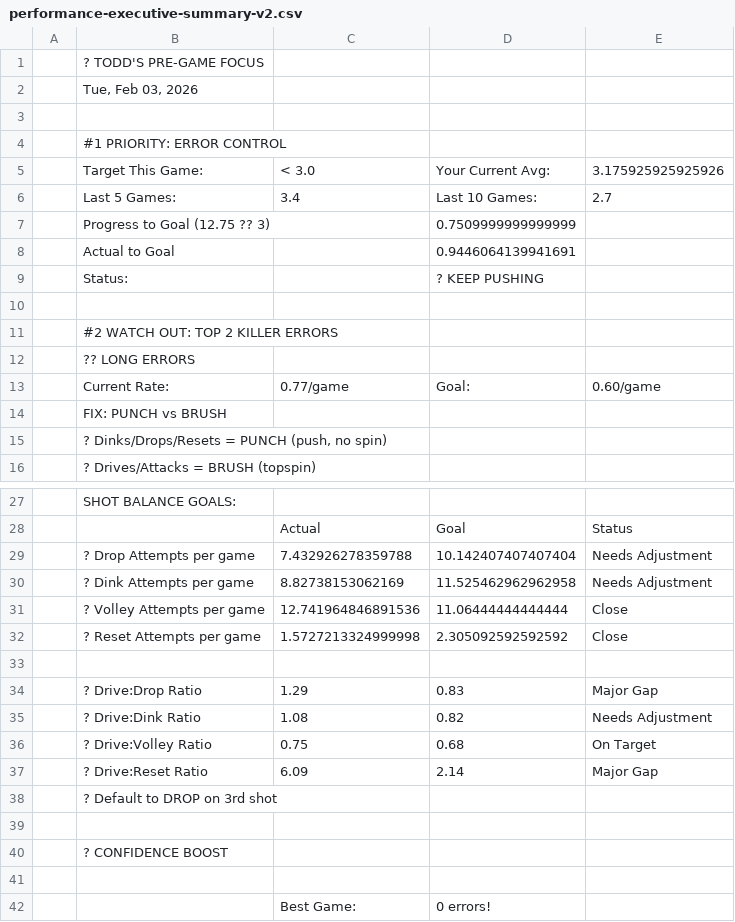
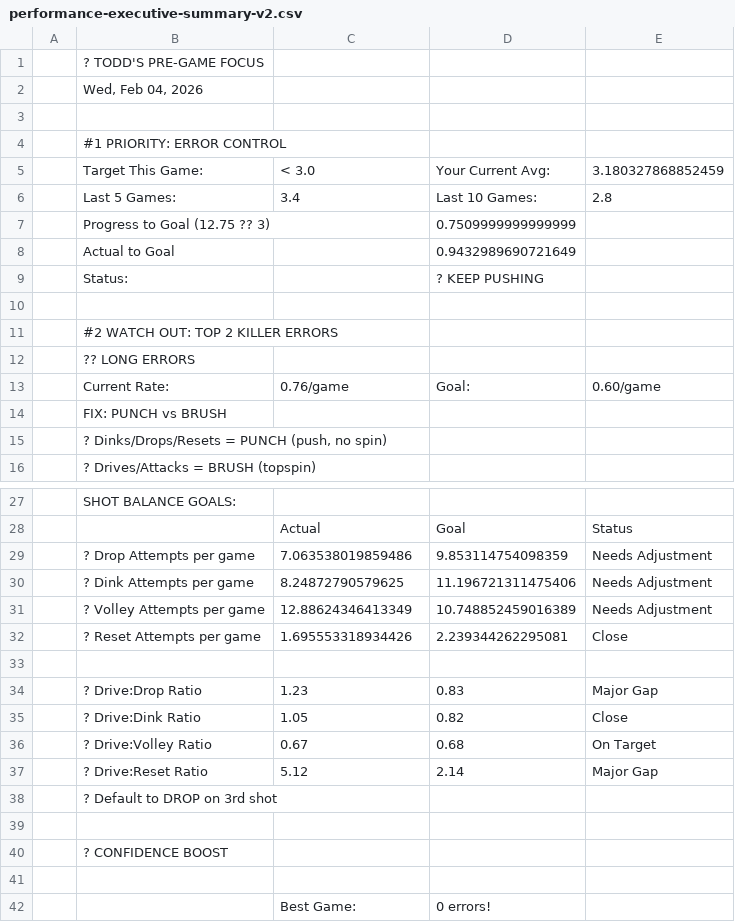
Before and after one commit to ktoddstorch/Pickleball-Performance-Data, a CSV file: performance-executive-summary-v2.csv, drawn as a sheet; only a part is shown, gaps mark what is left out; the diff covers the shown part only.

Commit message:
Update performance-executive-summary-v2.csv - 2026-02-04T18:01:57.696Z

```diff
--- a/performance-executive-summary-v2.csv
+++ b/performance-executive-summary-v2.csv
@@ -1,9 +1,9 @@
 ,? TODD'S PRE-GAME FOCUS,,,
-,"Tue, Feb 03, 2026",,,
+,"Wed, Feb 04, 2026",,,
 ,,,,
 ,#1 PRIORITY: ERROR CONTROL,,,
-,Target This Game:,< 3.0,Your Current Avg:,3.175925925925926
-,Last 5 Games:,3.4,Last 10 Games:,2.7
+,Target This Game:,< 3.0,Your Current Avg:,3.180327868852459
+,Last 5 Games:,3.4,Last 10 Games:,2.8
 ,Progress to Goal (12.75 ?? 3),,0.7509999999999999,
-,Actual to Goal,,0.9446064139941691,
+,Actual to Goal,,0.9432989690721649,
 ,Status:,,? KEEP PUSHING,
@@ -12,3 +12,3 @@
 ,?? LONG ERRORS,,,
-,Current Rate:,0.77/game,Goal:,0.60/game
+,Current Rate:,0.76/game,Goal:,0.60/game
 ,FIX: PUNCH vs BRUSH,,,
@@ -28,11 +28,11 @@
 ,,Actual,Goal,Status
-,? Drop Attempts per game,7.432926278359788,10.142407407407404,Needs Adjustment
-,? Dink Attempts per game,8.82738153062169,11.525462962962958,Needs Adjustment
-,? Volley Attempts per game,12.741964846891536,11.06444444444444,Close
-,? Reset Attempts per game,1.5727213324999998,2.305092592592592,Close
+,? Drop Attempts per game,7.063538019859486,9.853114754098359,Needs Adjustment
+,? Dink Attempts per game,8.24872790579625,11.196721311475406,Needs Adjustment
+,? Volley Attempts per game,12.88624346413349,10.748852459016389,Needs Adjustment
+,? Reset Attempts per game,1.695553318934426,2.239344262295081,Close
 ,,,,
-,? Drive:Drop Ratio,1.29,0.83,Major Gap
-,? Drive:Dink Ratio,1.08,0.82,Needs Adjustment
-,? Drive:Volley Ratio,0.75,0.68,On Target
-,? Drive:Reset Ratio,6.09,2.14,Major Gap
+,? Drive:Drop Ratio,1.23,0.83,Major Gap
+,? Drive:Dink Ratio,1.05,0.82,Close
+,? Drive:Volley Ratio,0.67,0.68,On Target
+,? Drive:Reset Ratio,5.12,2.14,Major Gap
 ,? Default to DROP on 3rd shot,,,
```
Also changed, not shown: 4 edited cells elsewhere in this file.
